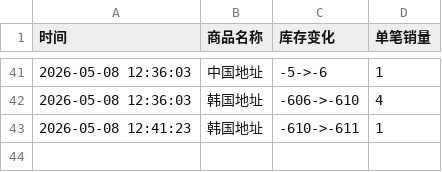
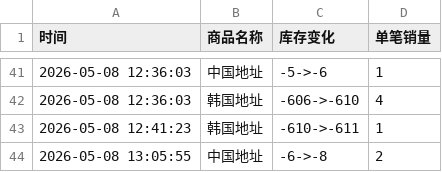
Before and after one commit to yuiki001/TAEYONG_k4, a CSV file: TAEYONG试听会.csv, drawn as a sheet; only a part is shown, gaps mark what is left out; the diff names each change by its address in the sheet, - before the commit and + after, or states it on an @@ line.

Commit message:
自动更新数据 2026-05-08 13:05:56

```diff
--- a/TAEYONG试听会.csv
+++ b/TAEYONG试听会.csv
+row 44: 2026-05-08 13:05:55 | 中国地址 | -6->-8 | 2
```
